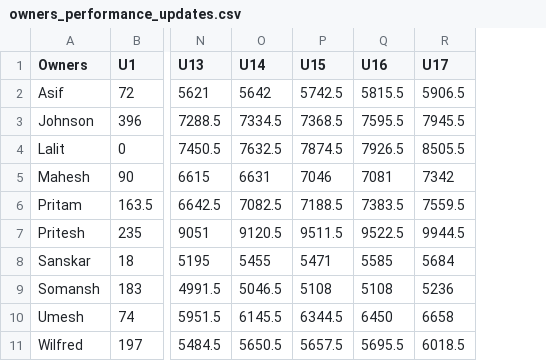
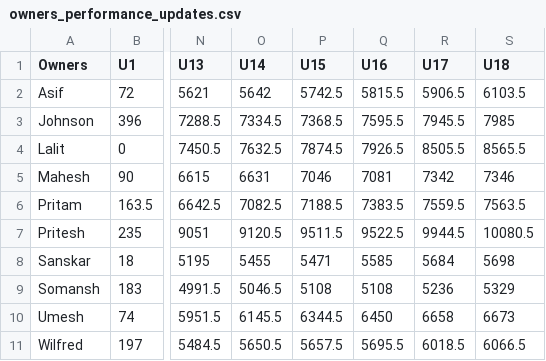
Before and after one commit to AsifCodeBank123/ipl-fantasy-dashboard, a CSV file: owners_performance_updates.csv, drawn as a sheet; only a part is shown, gaps mark what is left out; the diff names each change by its address in the sheet, - before the commit and + after, or states it on an @@ line.

```diff
--- a/owners_performance_updates.csv
+++ b/owners_performance_updates.csv
+column S (U18), rows 2-11: 6103.5 | 7985 | 8565.5 | 7346 | 7563.5 | 10080.5 | 5698 | 5329 | 6673 | 6066.5
```
Also changed, not shown: points.csv.
